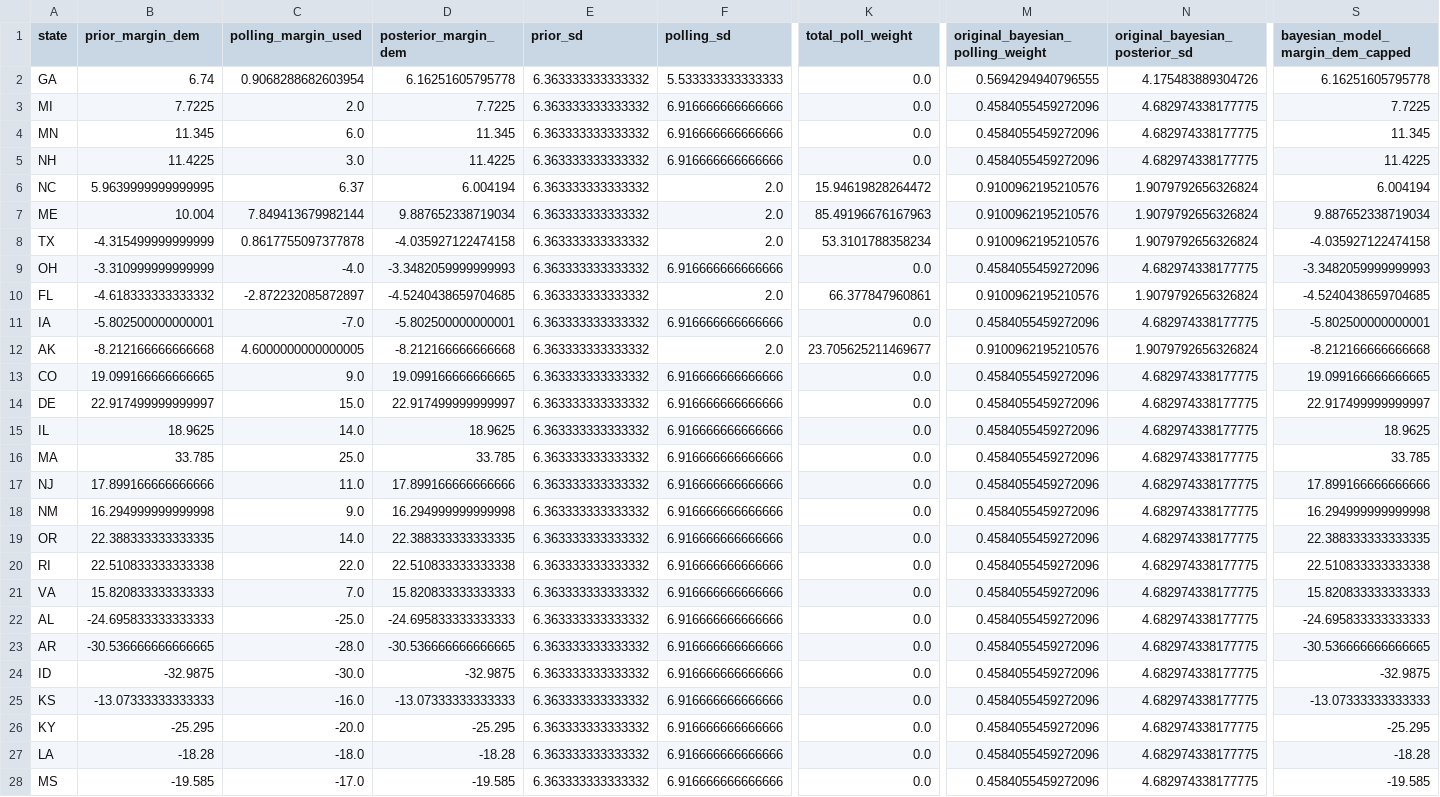
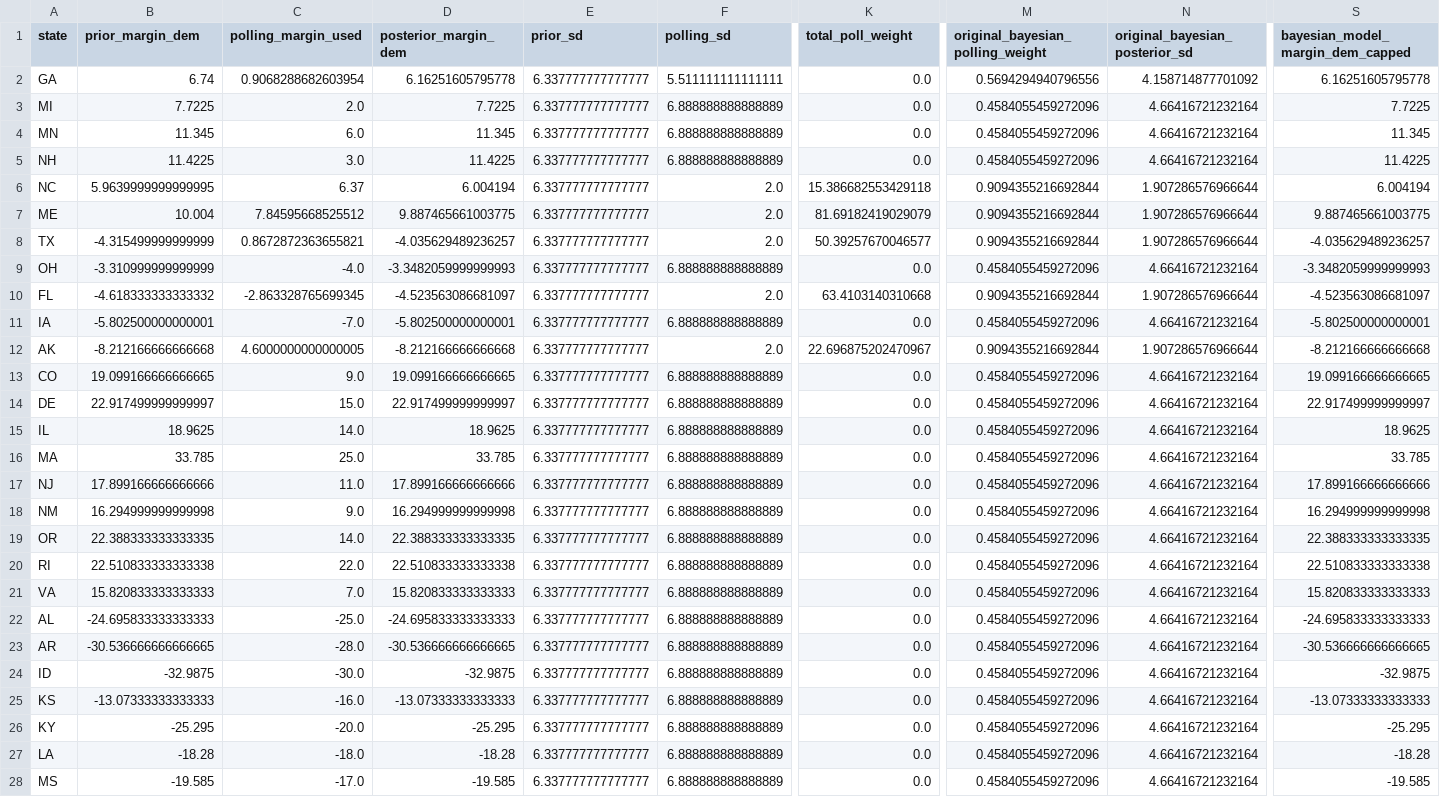
Before and after one commit to benyelin/2026-senate-model, a CSV file: inputs/bayesian_update_generated.csv, drawn as a sheet; only a part is shown, gaps mark what is left out; the diff covers the shown part only; the diff names each change by its address in the sheet, - before the commit and + after, or states it on an @@ line.

```diff
--- a/inputs/bayesian_update_generated.csv
+++ b/inputs/bayesian_update_generated.csv
-E2:E28 (prior_sd): 6.363333333333332
+E2:E28 (prior_sd): 6.337777777777777
-F2 (polling_sd): 5.533333333333333
+F2 (polling_sd): 5.511111111111111
-M2 (original_bayesian_polling_weight): 0.5694294940796555
+M2 (original_bayesian_polling_weight): 0.5694294940796556
-N2 (original_bayesian_posterior_sd): 4.175483889304726
+N2 (original_bayesian_posterior_sd): 4.158714877701092
-F3:F5 (polling_sd): 6.916666666666666
+F3:F5 (polling_sd): 6.888888888888889
-N3:N5 (original_bayesian_posterior_sd): 4.682974338177775
+N3:N5 (original_bayesian_posterior_sd): 4.66416721232164
-K6 (total_poll_weight): 15.94619828264472
+K6 (total_poll_weight): 15.386682553429118
-M6:M8 (original_bayesian_polling_weight): 0.9100962195210576
+M6:M8 (original_bayesian_polling_weight): 0.9094355216692844
-N6:N8 (original_bayesian_posterior_sd): 1.9079792656326824
+N6:N8 (original_bayesian_posterior_sd): 1.907286576966644
-C7 (polling_margin_used): 7.849413679982144
+C7 (polling_margin_used): 7.84595668525512
-D7 (posterior_margin_dem): 9.887652338719034
+D7 (posterior_margin_dem): 9.887465661003775
-K7 (total_poll_weight): 85.49196676167963
+K7 (total_poll_weight): 81.69182419029079
-S7 (bayesian_model_margin_dem_capped): 9.887652338719034
+S7 (bayesian_model_margin_dem_capped): 9.887465661003775
-C8 (polling_margin_used): 0.8617755097377878
+C8 (polling_margin_used): 0.8672872363655821
-D8 (posterior_margin_dem): -4.035927122474158
+D8 (posterior_margin_dem): -4.035629489236257
-K8 (total_poll_weight): 53.3101788358234
+K8 (total_poll_weight): 50.39257670046577
-S8 (bayesian_model_margin_dem_capped): -4.035927122474158
+S8 (bayesian_model_margin_dem_capped): -4.035629489236257
-F9 (polling_sd): 6.916666666666666
+F9 (polling_sd): 6.888888888888889
-N9 (original_bayesian_posterior_sd): 4.682974338177775
+N9 (original_bayesian_posterior_sd): 4.66416721232164
-C10 (polling_margin_used): -2.872232085872897
+C10 (polling_margin_used): -2.863328765699345
-D10 (posterior_margin_dem): -4.5240438659704685
+D10 (posterior_margin_dem): -4.523563086681097
-K10 (total_poll_weight): 66.377847960861
+K10 (total_poll_weight): 63.4103140310668
-M10 (original_bayesian_polling_weight): 0.9100962195210576
+M10 (original_bayesian_polling_weight): 0.9094355216692844
-N10 (original_bayesian_posterior_sd): 1.9079792656326824
+N10 (original_bayesian_posterior_sd): 1.907286576966644
-S10 (bayesian_model_margin_dem_capped): -4.5240438659704685
+S10 (bayesian_model_margin_dem_capped): -4.523563086681097
-F11 (polling_sd): 6.916666666666666
+F11 (polling_sd): 6.888888888888889
-N11 (original_bayesian_posterior_sd): 4.682974338177775
+N11 (original_bayesian_posterior_sd): 4.66416721232164
-K12 (total_poll_weight): 23.705625211469677
+K12 (total_poll_weight): 22.696875202470967
-M12 (original_bayesian_polling_weight): 0.9100962195210576
+M12 (original_bayesian_polling_weight): 0.9094355216692844
-N12 (original_bayesian_posterior_sd): 1.9079792656326824
+N12 (original_bayesian_posterior_sd): 1.907286576966644
-F13:F28 (polling_sd): 6.916666666666666
+F13:F28 (polling_sd): 6.888888888888889
-N13:N28 (original_bayesian_posterior_sd): 4.682974338177775
+N13:N28 (original_bayesian_posterior_sd): 4.66416721232164
```
Also changed, not shown: 24 edited cells elsewhere in this file, inputs/race_inputs.csv, outputs/forecast_summary.csv, 7 other files.
